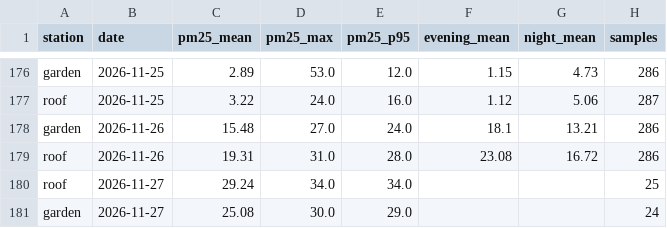
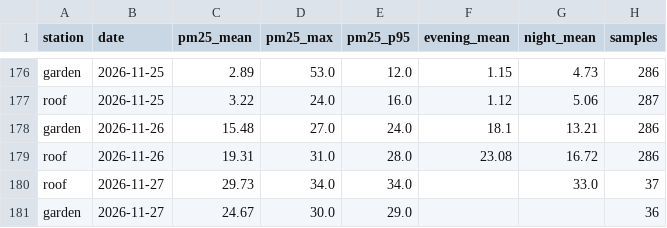
Before and after one commit to TheSpartan1980/aber-valley-air, a CSV file: data/daily.csv, drawn as a sheet; only a part is shown, gaps mark what is left out.

```diff
--- a/data/daily.csv
+++ b/data/daily.csv
@@ -179,3 +179,3 @@ garden,2026-11-26,15.48,27.0,24.0,18.1,13.21,286
 roof,2026-11-26,19.31,31.0,28.0,23.08,16.72,286
-roof,2026-11-27,29.24,34.0,34.0,,,25
-garden,2026-11-27,25.08,30.0,29.0,,,24
+roof,2026-11-27,29.73,34.0,34.0,,33.0,37
+garden,2026-11-27,24.67,30.0,29.0,,,36
```
Also changed, not shown: data/episodes.csv, 4 other files.
